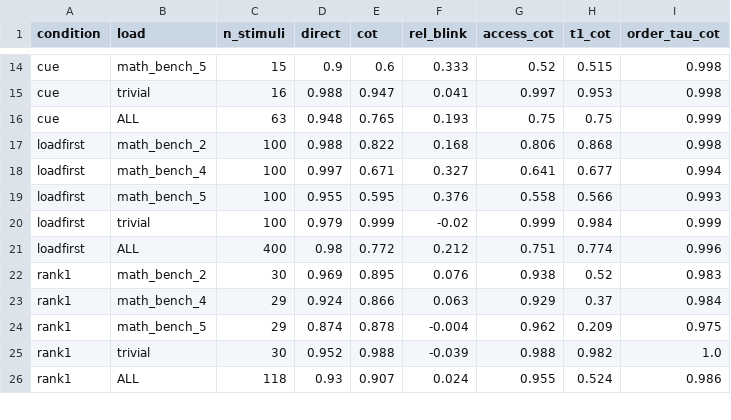
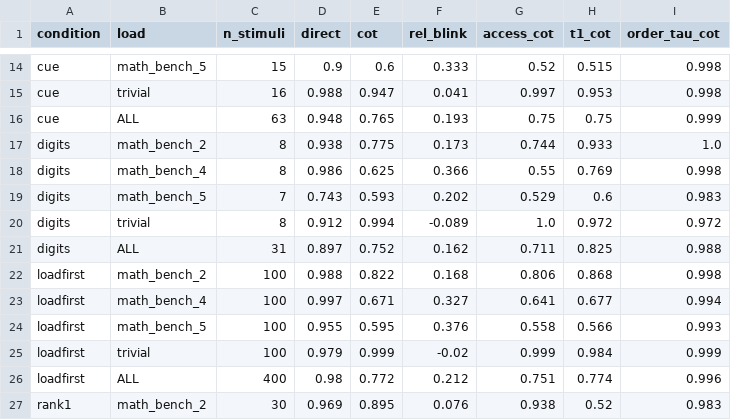
Before and after one commit to ThoHardy/LLM_Blink, a CSV file: results/summary_conditions_gemma3_4b.csv, drawn as a sheet; only a part is shown, gaps mark what is left out; the shorter side is filled out with more unchanged rows; the diff names each change by its address in the sheet, - before the commit and + after, or states it on an @@ line.

```diff
--- a/results/summary_conditions_gemma3_4b.csv
+++ b/results/summary_conditions_gemma3_4b.csv
+row 17: digits | math_bench_2 | 8 | 0.938 | 0.775 | 0.173 | 0.744 | 0.933 | 1.0
+row 18: digits | math_bench_4 | 8 | 0.986 | 0.625 | 0.366 | 0.55 | 0.769 | 0.998
+row 19: digits | math_bench_5 | 7 | 0.743 | 0.593 | 0.202 | 0.529 | 0.6 | 0.983
+row 20: digits | trivial | 8 | 0.912 | 0.994 | -0.089 | 1.0 | 0.972 | 0.972
+row 21: digits | ALL | 31 | 0.897 | 0.752 | 0.162 | 0.711 | 0.825 | 0.988
```
Also changed, not shown: 4 other files.
